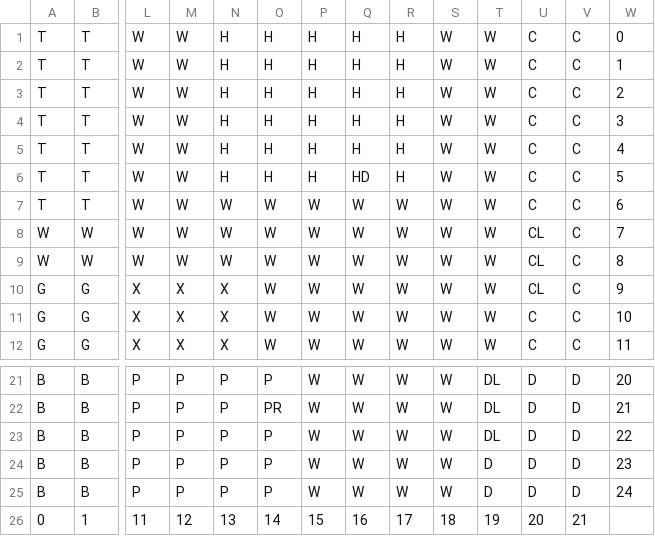
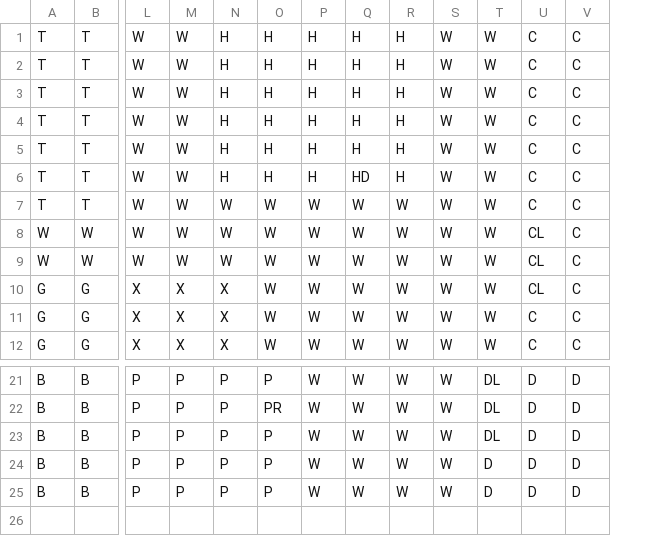
Before and after one commit to jenseneicher-mines/clue-game, a CSV file: OurInputFiles/GameBoardFinal.csv, drawn as a sheet; only a part is shown, gaps mark what is left out; rows hold the shown columns only; the diff names each change by its address in the sheet, - before the commit and + after, or states it on an @@ line.

Commit message:
Finished adding functionality to board methods to make CTest_FileInitTests and our FileInitTests pass

```diff
--- a/OurInputFiles/GameBoardFinal.csv
+++ b/OurInputFiles/GameBoardFinal.csv
-column W, rows 1-12: 0 | 1 | 2 | 3 | 4 | 5 | 6 | 7 | 8 | 9 | 10 | 11; rows 21-25: 20 | 21 | 22 | 23 | 24
-row 26: 0 | 1 | 11 | 12 | 13 | 14 | 15 | 16 | 17 | 18 | 19 | 20 | 21
```
Also changed, not shown: 14 other files.
